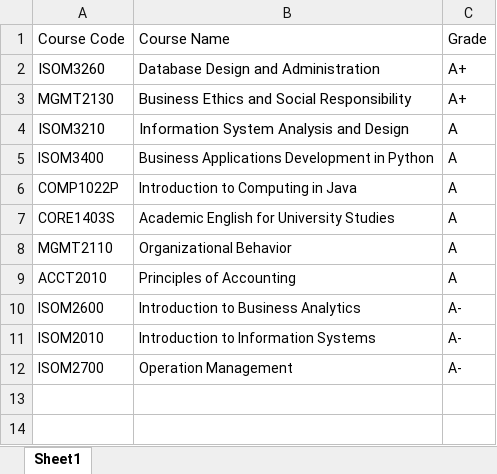
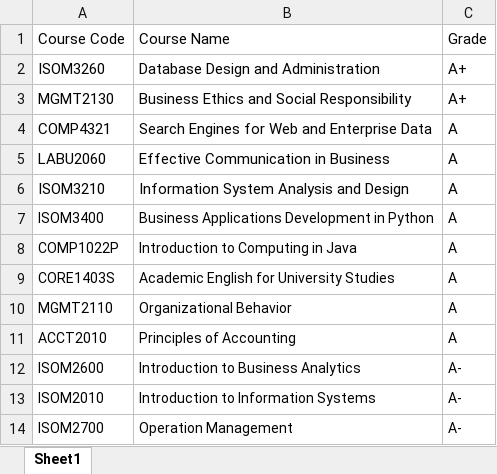
Before and after one commit to ellawong0812/portfolio-website, an Excel workbook: src/Assets/My_Grade.xlsx, sheet Sheet1, drawn as a sheet; values as stored, in another font and other column widths than the file's, no borders; the diff names each change by its address in the sheet, - before the commit and + after, or states it on an @@ line.

```diff
--- a/src/Assets/My_Grade.xlsx (sheet Sheet1)
+++ b/src/Assets/My_Grade.xlsx (sheet Sheet1)
+row 4: COMP4321 | Search Engines for Web and Enterprise Data | A
+row 5: LABU2060 | Effective Communication in Business | A
```
Also changed, not shown: 16 other files.
